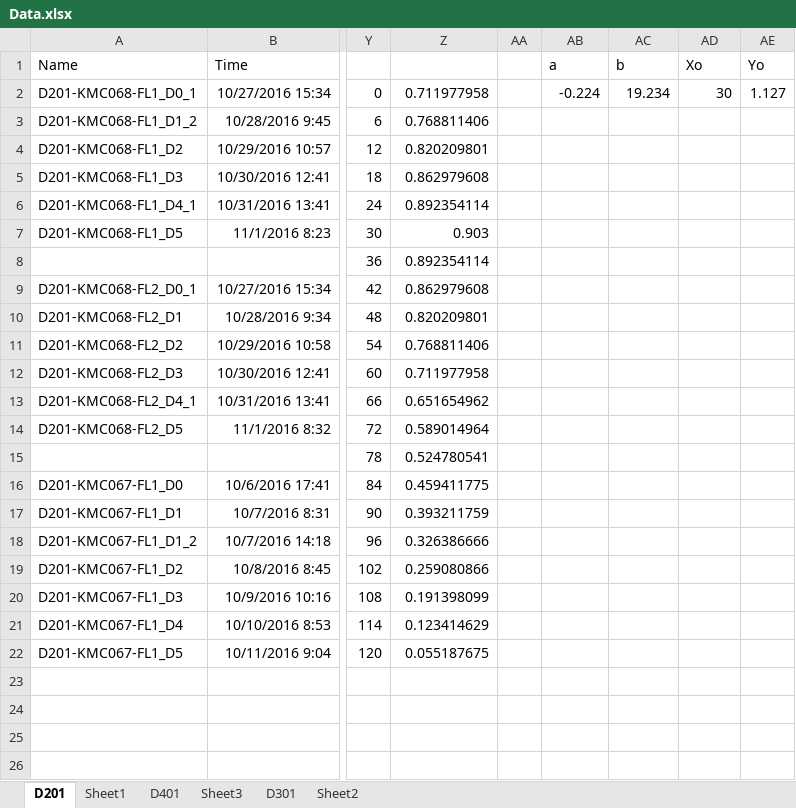
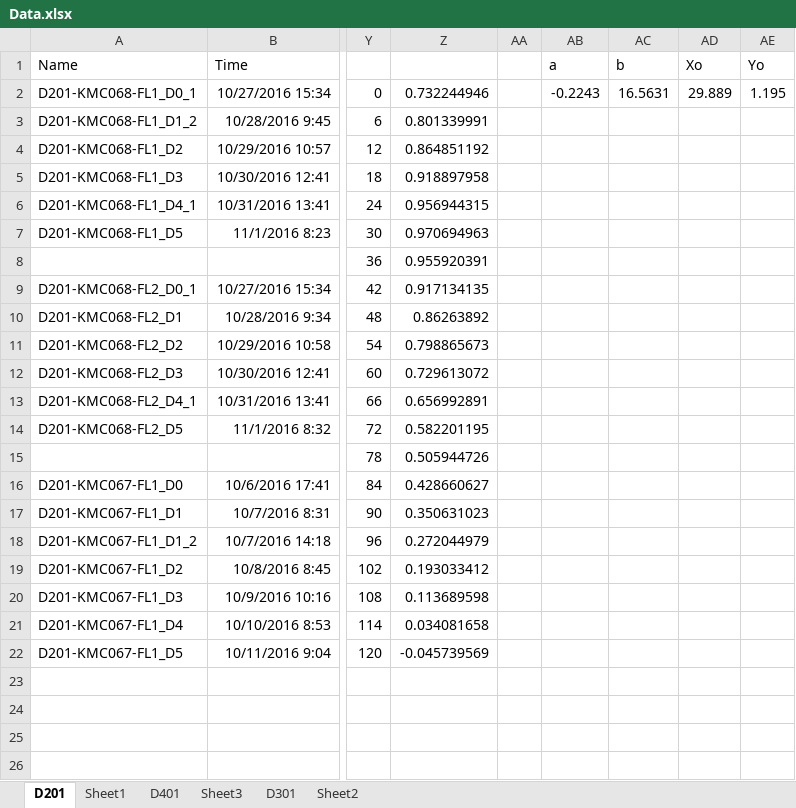
Before and after one commit to CFulco/Bioreactor, an Excel workbook: Data.xlsx, sheet D201, drawn as a sheet; only a part is shown, gaps mark what is left out; values as stored, in another font and other column widths than the file's, no borders; charts and pictures not drawn; the diff names each change by its address in the sheet, - before the commit and + after, or states it on an @@ line.

```diff
--- a/Data.xlsx (sheet D201)
+++ b/Data.xlsx (sheet D201)
-Z2: 0.711977958
+Z2: 0.732244946
-AB2 (a): -0.224
+AB2 (a): -0.2243
-AC2 (b): 19.234
+AC2 (b): 16.5631
-AD2 (Xo): 30
+AD2 (Xo): 29.889
-AE2 (Yo): 1.127
+AE2 (Yo): 1.195
-Z3: 0.768811406
+Z3: 0.801339991
-Z4: 0.820209801
+Z4: 0.864851192
-Z5: 0.862979608
+Z5: 0.918897958
-Z6: 0.892354114
+Z6: 0.956944315
-Z7: 0.903
+Z7: 0.970694963
-Z8: 0.892354114
+Z8: 0.955920391
-Z9: 0.862979608
+Z9: 0.917134135
-Z10: 0.820209801
+Z10: 0.86263892
-Z11: 0.768811406
+Z11: 0.798865673
-Z12: 0.711977958
+Z12: 0.729613072
-Z13: 0.651654962
+Z13: 0.656992891
-Z14: 0.589014964
+Z14: 0.582201195
-Z15: 0.524780541
+Z15: 0.505944726
-Z16: 0.459411775
+Z16: 0.428660627
-Z17: 0.393211759
+Z17: 0.350631023
-Z18: 0.326386666
+Z18: 0.272044979
-Z19: 0.259080866
+Z19: 0.193033412
-Z20: 0.191398099
+Z20: 0.113689598
-Z21: 0.123414629
+Z21: 0.034081658
-Z22: 0.055187675
+Z22: -0.045739569
```
Also changed, not shown: sheet D401, sheet Sheet1, sheet D301, charts or pictures, 5 other files.
